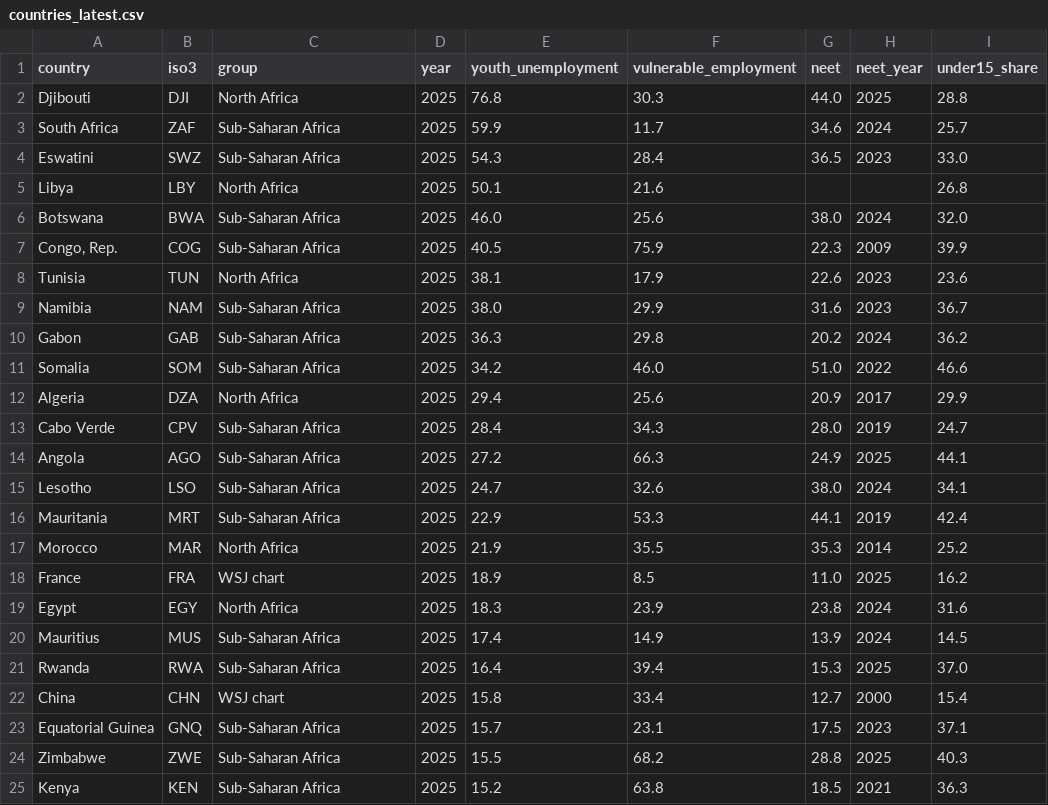
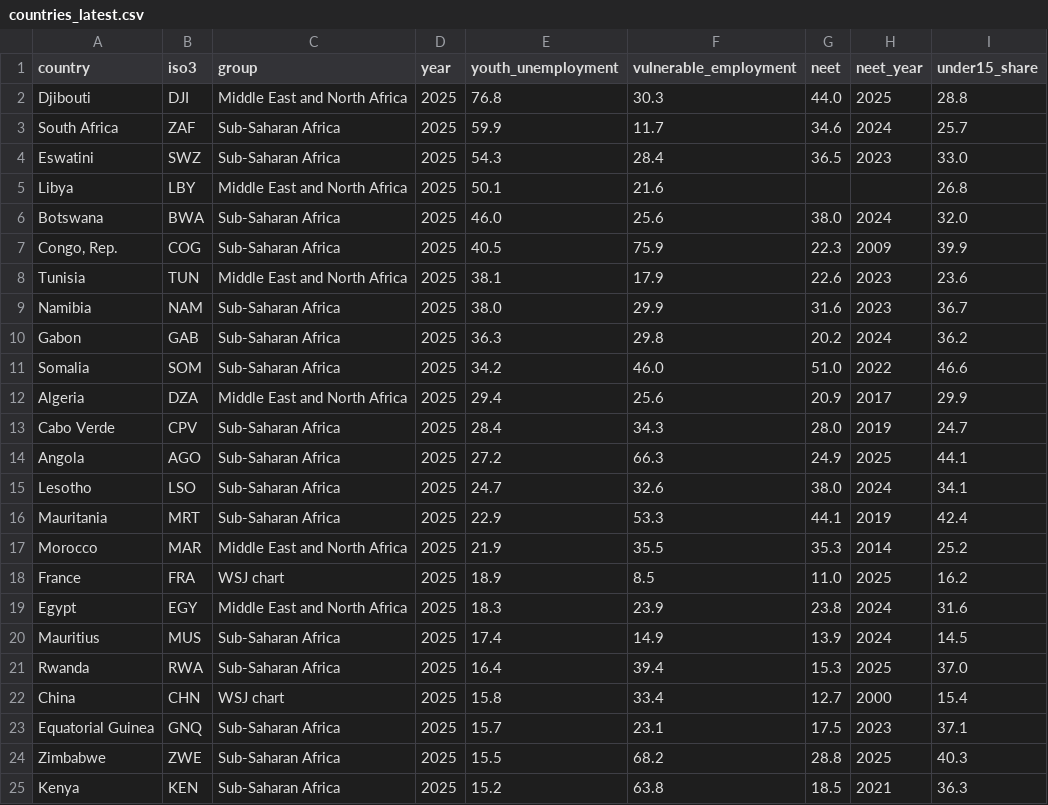
Before and after one commit to nelcrum/Nelcrum-site, a CSV file: data/africa-youth/countries_latest.csv, drawn as a sheet; only a part is shown.

```diff
--- a/data/africa-youth/countries_latest.csv
+++ b/data/africa-youth/countries_latest.csv
@@ -1,9 +1,9 @@
 country,iso3,group,year,youth_unemployment,vulnerable_employment,neet,neet_year,under15_share
-Djibouti,DJI,North Africa,2025,76.8,30.3,44.0,2025,28.8
+Djibouti,DJI,Middle East and North Africa,2025,76.8,30.3,44.0,2025,28.8
 South Africa,ZAF,Sub-Saharan Africa,2025,59.9,11.7,34.6,2024,25.7
 Eswatini,SWZ,Sub-Saharan Africa,2025,54.3,28.4,36.5,2023,33.0
-Libya,LBY,North Africa,2025,50.1,21.6,,,26.8
+Libya,LBY,Middle East and North Africa,2025,50.1,21.6,,,26.8
 Botswana,BWA,Sub-Saharan Africa,2025,46.0,25.6,38.0,2024,32.0
 "Congo, Rep.",COG,Sub-Saharan Africa,2025,40.5,75.9,22.3,2009,39.9
-Tunisia,TUN,North Africa,2025,38.1,17.9,22.6,2023,23.6
+Tunisia,TUN,Middle East and North Africa,2025,38.1,17.9,22.6,2023,23.6
 Namibia,NAM,Sub-Saharan Africa,2025,38.0,29.9,31.6,2023,36.7
@@ -11,3 +11,3 @@ Gabon,GAB,Sub-Saharan Africa,2025,36.3,29.8,20.2,2024,36.2
 Somalia,SOM,Sub-Saharan Africa,2025,34.2,46.0,51.0,2022,46.6
-Algeria,DZA,North Africa,2025,29.4,25.6,20.9,2017,29.9
+Algeria,DZA,Middle East and North Africa,2025,29.4,25.6,20.9,2017,29.9
 Cabo Verde,CPV,Sub-Saharan Africa,2025,28.4,34.3,28.0,2019,24.7
@@ -16,5 +16,5 @@ Lesotho,LSO,Sub-Saharan Africa,2025,24.7,32.6,38.0,2024,34.1
 Mauritania,MRT,Sub-Saharan Africa,2025,22.9,53.3,44.1,2019,42.4
-Morocco,MAR,North Africa,2025,21.9,35.5,35.3,2014,25.2
+Morocco,MAR,Middle East and North Africa,2025,21.9,35.5,35.3,2014,25.2
 France,FRA,WSJ chart,2025,18.9,8.5,11.0,2025,16.2
-Egypt,EGY,North Africa,2025,18.3,23.9,23.8,2024,31.6
+Egypt,EGY,Middle East and North Africa,2025,18.3,23.9,23.8,2024,31.6
 Mauritius,MUS,Sub-Saharan Africa,2025,17.4,14.9,13.9,2024,14.5
```
Also changed, not shown: data/africa-youth/trend_all.csv, 3 other files.
